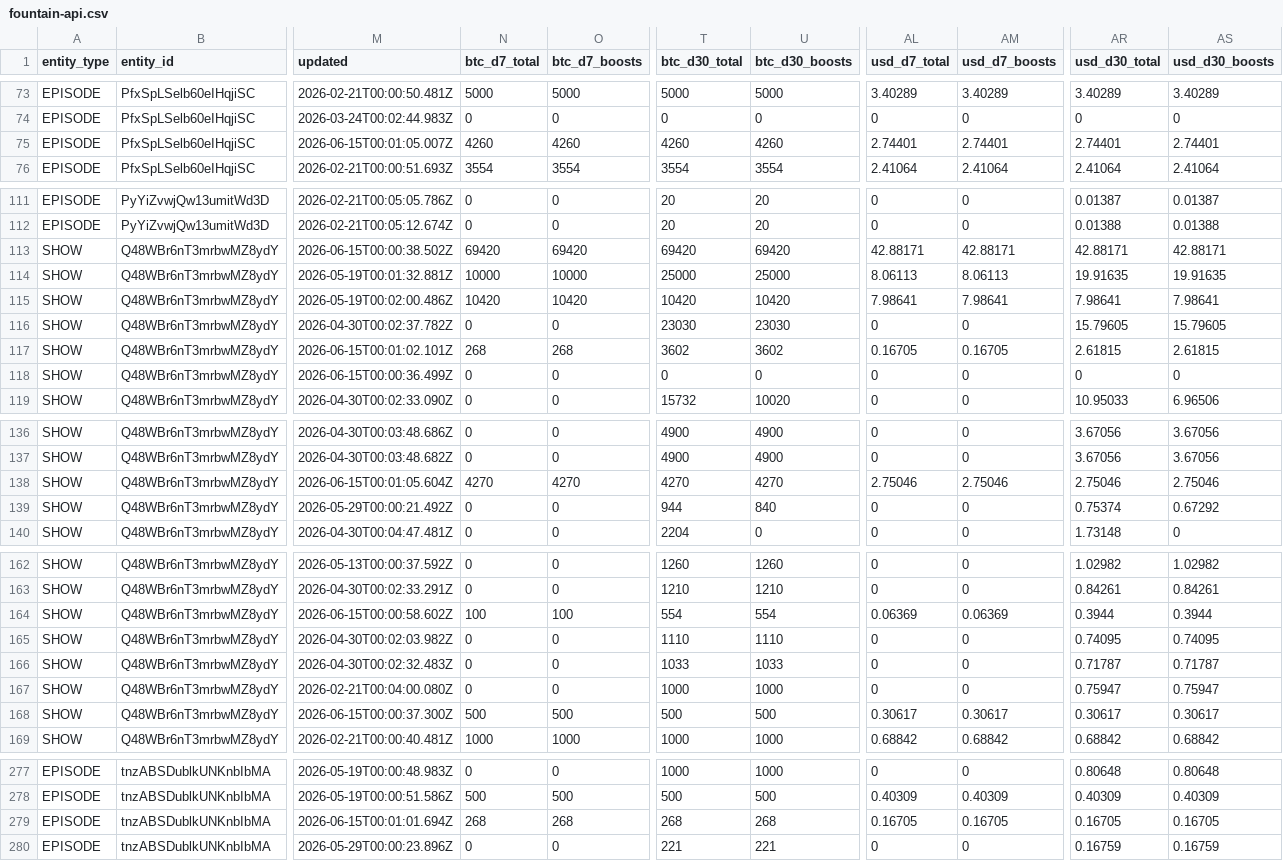
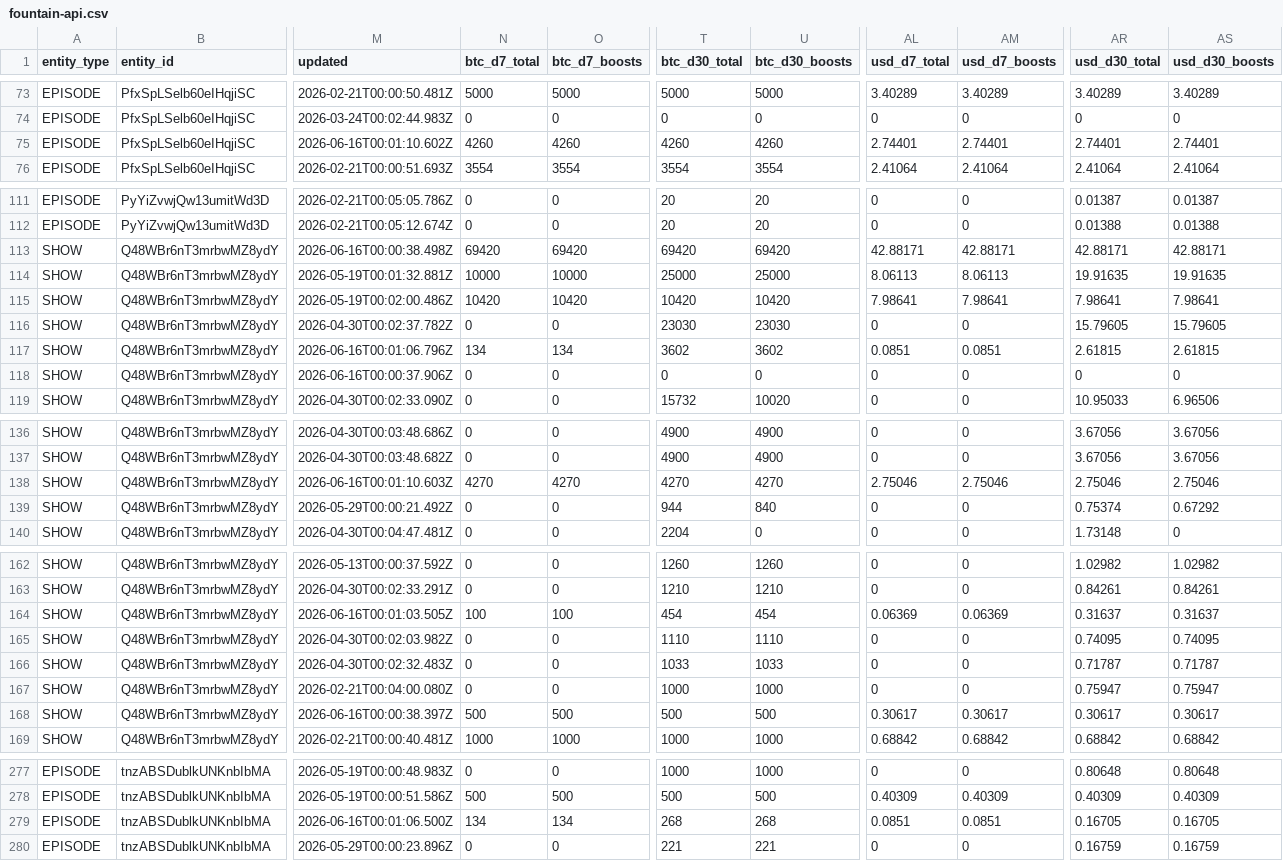
Before and after one commit to ChadFarrow/localbitcoiners, a CSV file: data/fountain-api.csv, drawn as a sheet; only a part is shown, gaps mark what is left out; the diff covers the shown part only; the diff names each change by its address in the sheet, - before the commit and + after, or states it on an @@ line.

```diff
--- a/data/fountain-api.csv
+++ b/data/fountain-api.csv
-M75 (updated): 2026-06-15T00:01:05.007Z
+M75 (updated): 2026-06-16T00:01:10.602Z
-M113 (updated): 2026-06-15T00:00:38.502Z
+M113 (updated): 2026-06-16T00:00:38.498Z
-M117 (updated): 2026-06-15T00:01:02.101Z
+M117 (updated): 2026-06-16T00:01:06.796Z
-N117 (btc_d7_total): 268
+N117 (btc_d7_total): 134
-O117 (btc_d7_boosts): 268
+O117 (btc_d7_boosts): 134
-AL117 (usd_d7_total): 0.16705
+AL117 (usd_d7_total): 0.0851
-AM117 (usd_d7_boosts): 0.16705
+AM117 (usd_d7_boosts): 0.0851
-M118 (updated): 2026-06-15T00:00:36.499Z
+M118 (updated): 2026-06-16T00:00:37.906Z
-M138 (updated): 2026-06-15T00:01:05.604Z
+M138 (updated): 2026-06-16T00:01:10.603Z
-M164 (updated): 2026-06-15T00:00:58.602Z
+M164 (updated): 2026-06-16T00:01:03.505Z
-T164 (btc_d30_total): 554
+T164 (btc_d30_total): 454
-U164 (btc_d30_boosts): 554
+U164 (btc_d30_boosts): 454
-AR164 (usd_d30_total): 0.3944
+AR164 (usd_d30_total): 0.31637
-AS164 (usd_d30_boosts): 0.3944
+AS164 (usd_d30_boosts): 0.31637
-M168 (updated): 2026-06-15T00:00:37.300Z
+M168 (updated): 2026-06-16T00:00:38.397Z
-M279 (updated): 2026-06-15T00:01:01.694Z
+M279 (updated): 2026-06-16T00:01:06.500Z
-N279 (btc_d7_total): 268
+N279 (btc_d7_total): 134
-O279 (btc_d7_boosts): 268
+O279 (btc_d7_boosts): 134
-AL279 (usd_d7_total): 0.16705
+AL279 (usd_d7_total): 0.0851
-AM279 (usd_d7_boosts): 0.16705
+AM279 (usd_d7_boosts): 0.0851
```
Also changed, not shown: 27 edited cells elsewhere in this file, data/zaps.csv, 3 other files.
